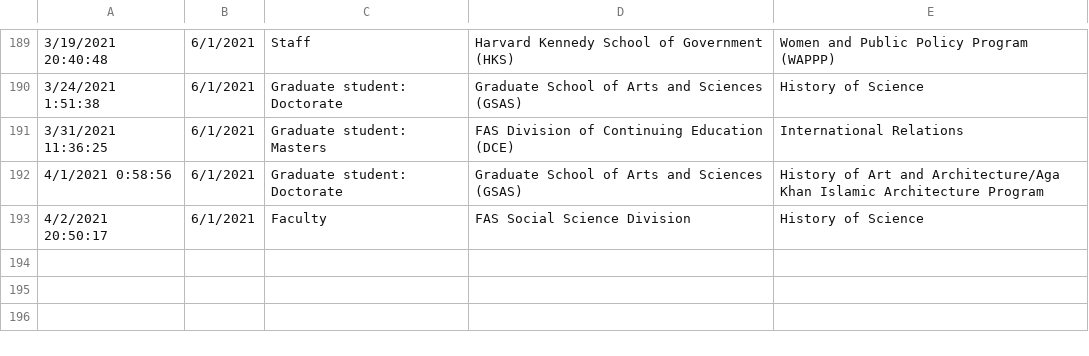
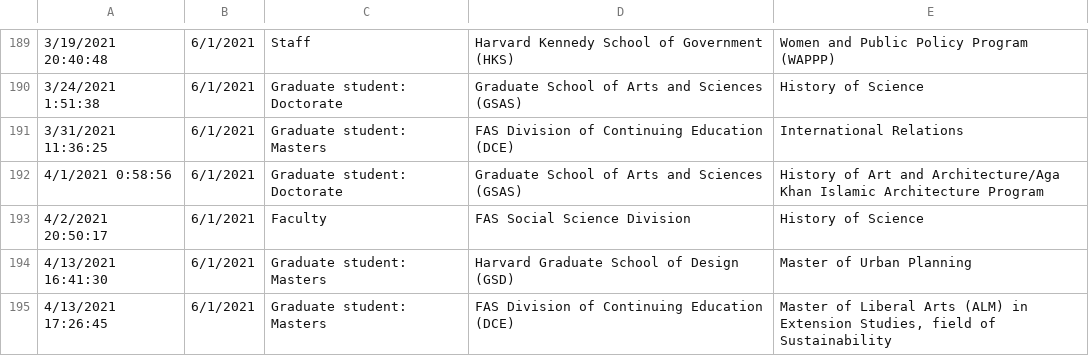
Before and after one commit to IQSS/iqss-metrics-dashboard, a TSV file: assets/data/cgaGISApplication.tsv, drawn as a sheet; only a part is shown, gaps mark what is left out; the diff names each change by its address in the sheet, - before the commit and + after, or states it on an @@ line.

Commit message:
Automated push of new data by iqss-metrics-backend on Wed Apr 14 00:05:13 UTC 2021

```diff
--- a/assets/data/cgaGISApplication.tsv
+++ b/assets/data/cgaGISApplication.tsv
+row 194: 4/13/2021 16:41:30 | 6/1/2021 | Graduate student: Masters | Harvard Graduate School of Design (GSD) | Master of Urban Planning
+row 195: 4/13/2021 17:26:45 | 6/1/2021 | Graduate student: Masters | FAS Division of Continuing Education (DCE) | Master of Liberal Arts (ALM) in Extension Studies, field of Sustainability
```
Also changed, not shown: assets/data/cgaContact.tsv, assets/data/cgaEventRegistration.tsv, 6 other files.
